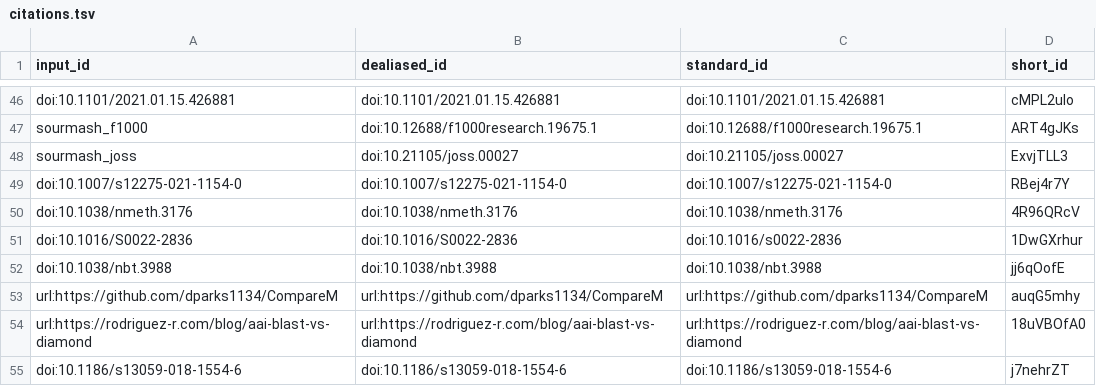
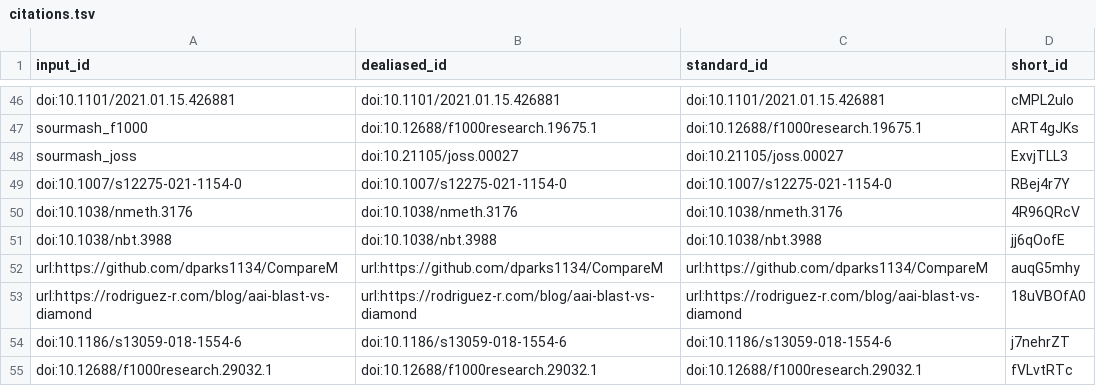
Before and after one commit to bluegenes/2022-paper-protein-kmers, a TSV file: citations.tsv, drawn as a sheet; only a part is shown, gaps mark what is left out; the shorter side is filled out with more unchanged rows; the diff names each change by its address in the sheet, - before the commit and + after, or states it on an @@ line.

```diff
--- a/citations.tsv
+++ b/citations.tsv
-row 51: doi:10.1016/S0022-2836 | doi:10.1016/S0022-2836 | doi:10.1016/s0022-2836 | 1DwGXrhur
```
Also changed, not shown: 5 other files.
